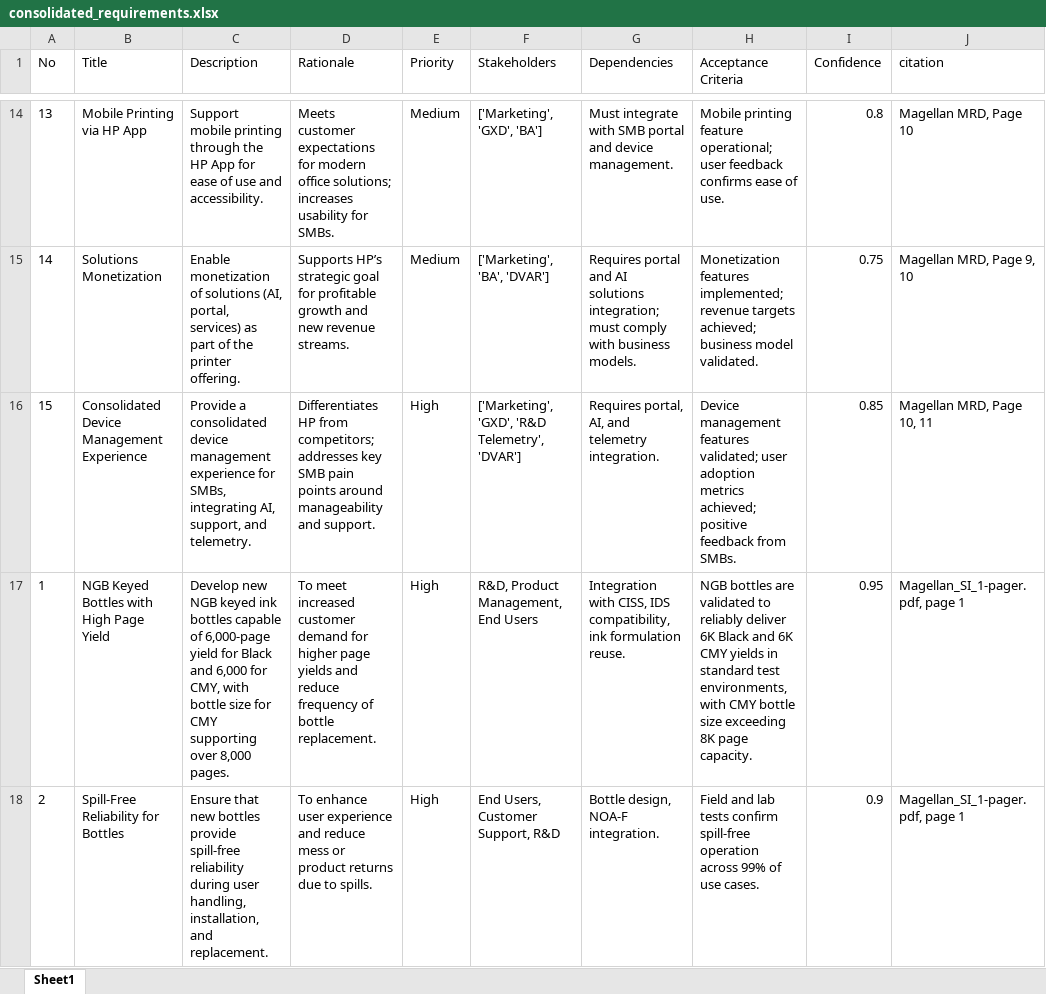
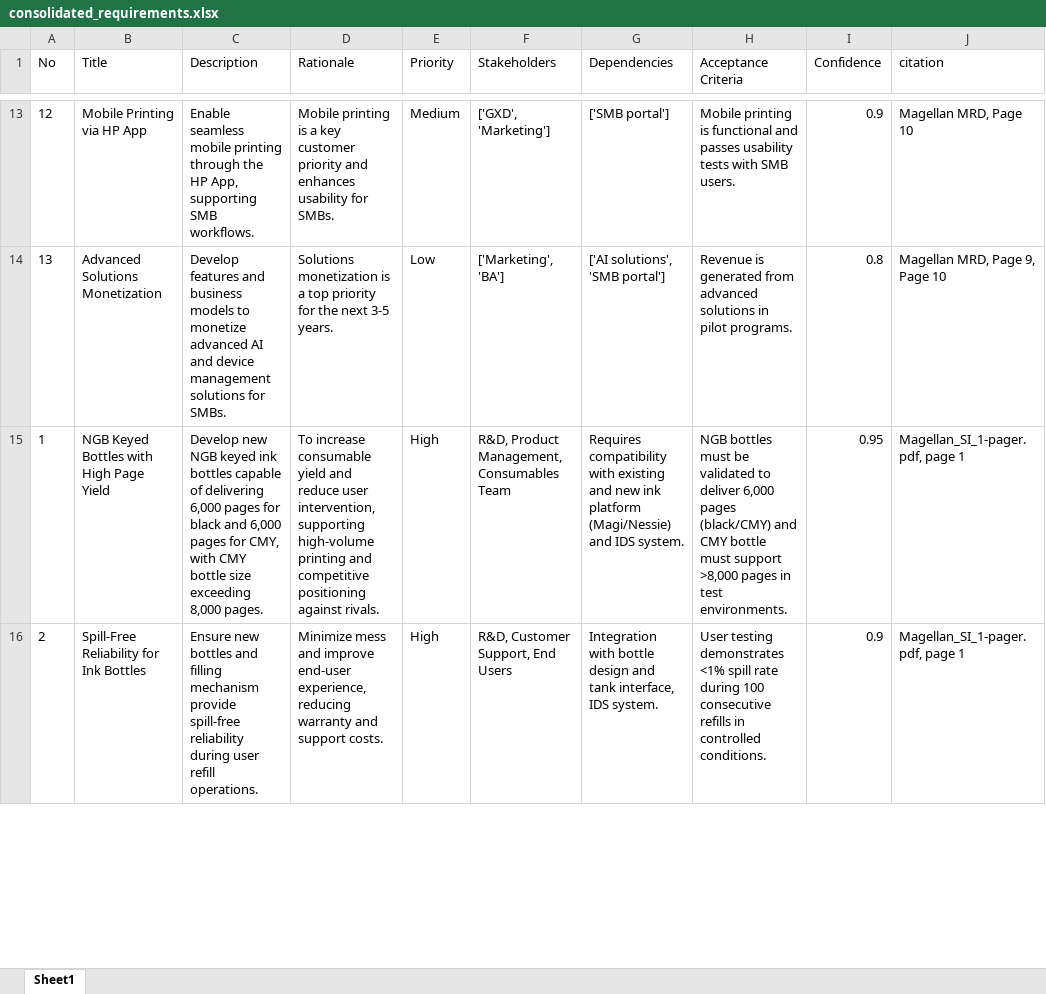
Before and after one commit to hpdxdemo/git_demo, an Excel workbook: consolidation/outputs/consolidated_requirements.xlsx, sheet Sheet1, drawn as a sheet; only a part is shown, gaps mark what is left out; values as stored, in another font and other column widths than the file's, no borders; removed rows and columns are numbered as before the commit, all else as after; the diff covers the shown part only; the diff names each change by its address in the sheet, - before the commit and + after, or states it on an @@ line.

Commit message:
Update consolidation/outputs/consolidated_requirements.xlsx

```diff
--- a/consolidation/outputs/consolidated_requirements.xlsx (sheet Sheet1)
+++ b/consolidation/outputs/consolidated_requirements.xlsx (sheet Sheet1)
@@ column A (No) renumbered between rows 3 and 42 @@
-C13 (Description): Support mobile printing through the HP App for ease of use and accessibility.
+C13 (Description): Enable seamless mobile printing through the HP App, supporting SMB workflows.
-D13 (Rationale): Meets customer expectations for modern office solutions; increases usability for…
+D13 (Rationale): Mobile printing is a key customer priority and enhances usability for…
-F13 (Stakeholders): ['Marketing', 'GXD', 'BA']
+F13 (Stakeholders): ['GXD', 'Marketing']
-G13 (Dependencies): Must integrate with SMB portal and device management.
+G13 (Dependencies): ['SMB portal']
-H13 (Acceptance Criteria): Mobile printing feature operational; user feedback confirms ease of use.
+H13 (Acceptance Criteria): Mobile printing is functional and passes usability tests with SMB users.
-I13 (Confidence): 0.8
+I13 (Confidence): 0.9
-row 15: 14 | Solutions Monetization | Enable monetization of solutions (AI, portal, services) as part of the printer offering. | Supports HP’s strategic goal for profitable growth and new revenue streams. | Medium | ['Marketing', 'BA', 'DVAR'] | Requires portal and AI solutions integration; must comply with business models. | Monetization features implemented; revenue targets achieved; business model validated. | 0.75 | Magellan MRD, Page 9, 10
-row 16: 15 | Consolidated Device Management Experience | Provide a consolidated device management experience for SMBs, integrating AI, support, and telemetry. | Differentiates HP from competitors; addresses key SMB pain points around manageability and support. | High | ['Marketing', 'GXD', 'R&D Telemetry', 'DVAR'] | Requires portal, AI, and telemetry integration. | Device management features validated; user adoption metrics achieved; positive feedback from SMBs. | 0.85 | Magellan MRD, Page 10, 11
+row 14: 13 | Advanced Solutions Monetization | Develop features and business models to monetize advanced AI and device management solutions for SMBs. | Solutions monetization is a top priority for the next 3-5 years. | Low | ['Marketing', 'BA'] | ['AI solutions', 'SMB portal'] | Revenue is generated from advanced solutions in pilot programs. | 0.8 | Magellan MRD, Page 9, Page 10
-C15 (Description): …capable of 6,000-page yield for Black and 6,000 for CMY, with bottle size for CMY supporting over 8,000 pages.
+C15 (Description): …capable of delivering 6,000 pages for black and 6,000 pages for CMY, with CMY bottle size exceeding 8,000 pages.
-D15 (Rationale): To meet increased customer demand for higher page yields and reduce frequency of bottle replacement.
+D15 (Rationale): To increase consumable yield and reduce user intervention, supporting high-volume printing and competitive positioning against rivals.
-F15 (Stakeholders): R&D, Product Management, End Users
+F15 (Stakeholders): R&D, Product Management, Consumables Team
-G15 (Dependencies): Integration with CISS, IDS compatibility, ink formulation reuse.
+G15 (Dependencies): Requires compatibility with existing and new ink platform (Magi/Nessie) and IDS system.
-H15 (Acceptance Criteria): NGB bottles are validated to reliably deliver 6K Black and 6K CMY yields in standard test environments, with CMY bottle size exceeding 8K page capacity.
+H15 (Acceptance Criteria): NGB bottles must be validated to deliver 6,000 pages (black/CMY) and CMY bottle must support >8,000 pages in test environments.
-B16 (Title): Spill-Free Reliability for Bottles
+B16 (Title): Spill-Free Reliability for Ink Bottles
-C16 (Description): Ensure that new bottles provide spill-free reliability during user handling, installation, and replacement.
+C16 (Description): Ensure new bottles and filling mechanism provide spill-free reliability during user refill operations.
-D16 (Rationale): To enhance user experience and reduce mess or product returns due to spills.
+D16 (Rationale): Minimize mess and improve end-user experience, reducing warranty and support costs.
-F16 (Stakeholders): End Users, Customer Support, R&D
+F16 (Stakeholders): R&D, Customer Support, End Users
-G16 (Dependencies): Bottle design, NOA-F integration.
+G16 (Dependencies): Integration with bottle design and tank interface, IDS system.
-H16 (Acceptance Criteria): Field and lab tests confirm spill-free operation across 99% of use cases.
+H16 (Acceptance Criteria): User testing demonstrates <1% spill rate during 100 consecutive refills in controlled conditions.
```
Also changed, not shown: 24 added rows, 18 removed rows and 101 edited cells elsewhere in this sheet.
